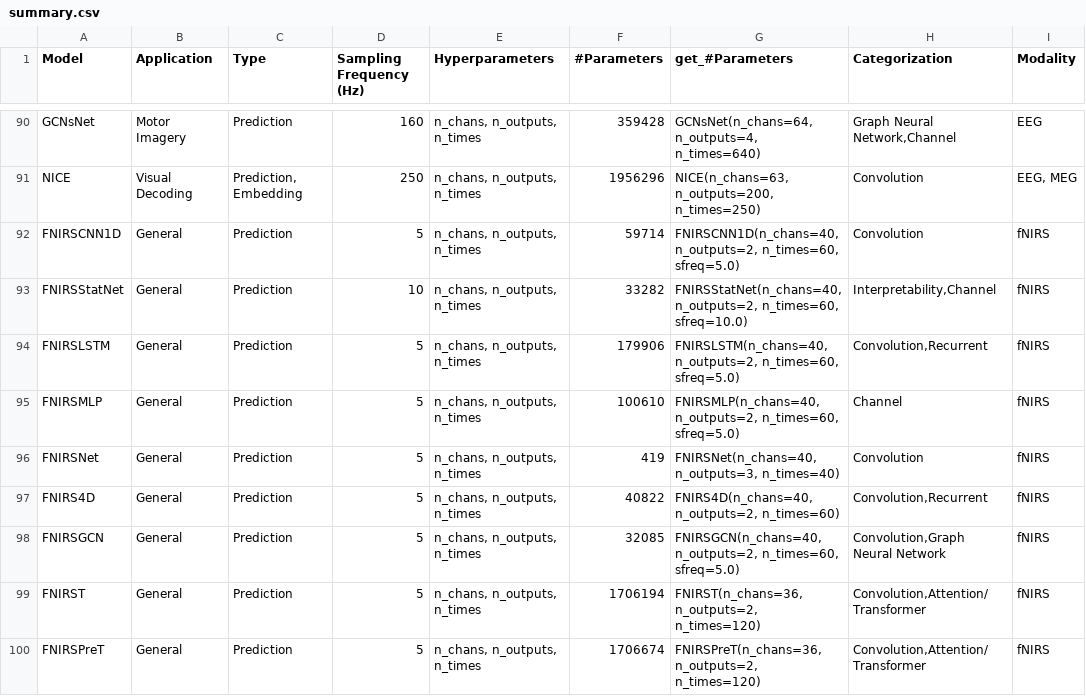
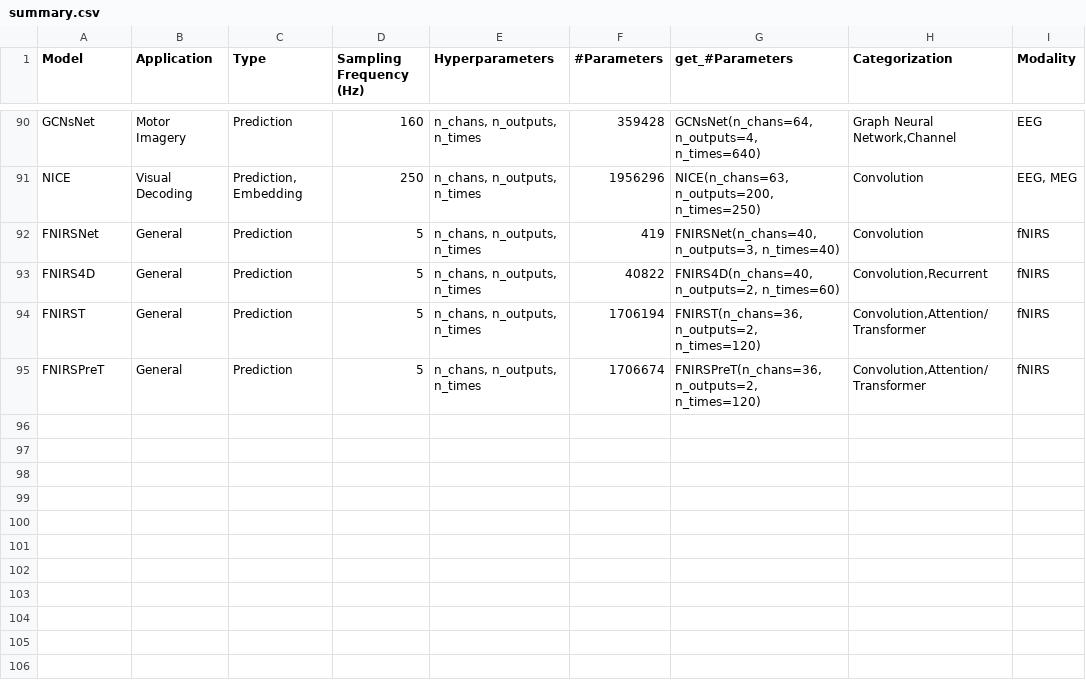
Before and after one commit to braindecode/braindecode, a CSV file: braindecode/models/summary.csv, drawn as a sheet; only a part is shown, gaps mark what is left out.

Commit message:
refactor(models): drop FNIRSCNN1D, FNIRSStatNet, FNIRSMLP, FNIRSLSTM and FNIRSGCN
None of the five implements an architecture defined by the paper it cites,
and none has reference code to replicate (FNIRSCNN1D also adapts the
unlicensed GeoNIRS baseline). Remove the classes with their registry,
api, summary.csv, test and bibliography entries.

```diff
--- a/braindecode/models/summary.csv
+++ b/braindecode/models/summary.csv
@@ -91,9 +91,4 @@ GCNsNet,Motor Imagery,Prediction,160,"n_chans, n_outputs, n_times",359428,"GCNsN
 NICE,Visual Decoding,"Prediction, Embedding",250,"n_chans, n_outputs, n_times",1956296,"NICE(n_chans=63, n_outputs=200, n_times=250)",Convolution,"EEG, MEG"
-FNIRSCNN1D,General,Prediction,5,"n_chans, n_outputs, n_times",59714,"FNIRSCNN1D(n_chans=40, n_outputs=2, n_times=60, sfreq=5.0)","Convolution",fNIRS
-FNIRSStatNet,General,Prediction,10,"n_chans, n_outputs, n_times",33282,"FNIRSStatNet(n_chans=40, n_outputs=2, n_times=60, sfreq=10.0)","Interpretability,Channel",fNIRS
-FNIRSLSTM,General,Prediction,5,"n_chans, n_outputs, n_times",179906,"FNIRSLSTM(n_chans=40, n_outputs=2, n_times=60, sfreq=5.0)","Convolution,Recurrent",fNIRS
-FNIRSMLP,General,Prediction,5,"n_chans, n_outputs, n_times",100610,"FNIRSMLP(n_chans=40, n_outputs=2, n_times=60, sfreq=5.0)","Channel",fNIRS
 FNIRSNet,General,Prediction,5,"n_chans, n_outputs, n_times",419,"FNIRSNet(n_chans=40, n_outputs=3, n_times=40)","Convolution",fNIRS
 FNIRS4D,General,Prediction,5,"n_chans, n_outputs, n_times",40822,"FNIRS4D(n_chans=40, n_outputs=2, n_times=60)","Convolution,Recurrent",fNIRS
-FNIRSGCN,General,Prediction,5,"n_chans, n_outputs, n_times",32085,"FNIRSGCN(n_chans=40, n_outputs=2, n_times=60, sfreq=5.0)","Convolution,Graph Neural Network",fNIRS
 FNIRST,General,Prediction,5,"n_chans, n_outputs, n_times",1706194,"FNIRST(n_chans=36, n_outputs=2, n_times=120)","Convolution,Attention/Transformer",fNIRS
```
Also changed, not shown: 12 other files.
